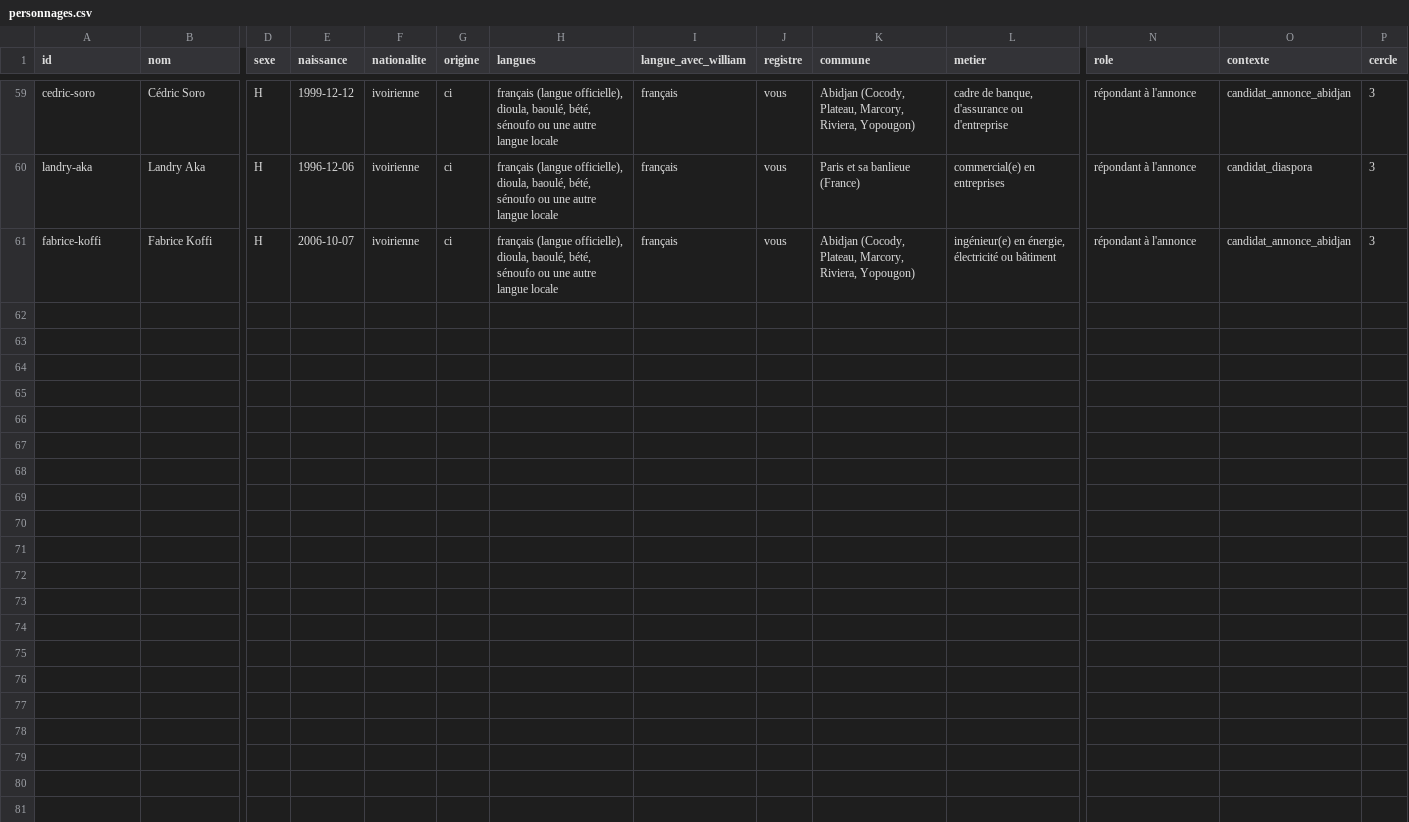
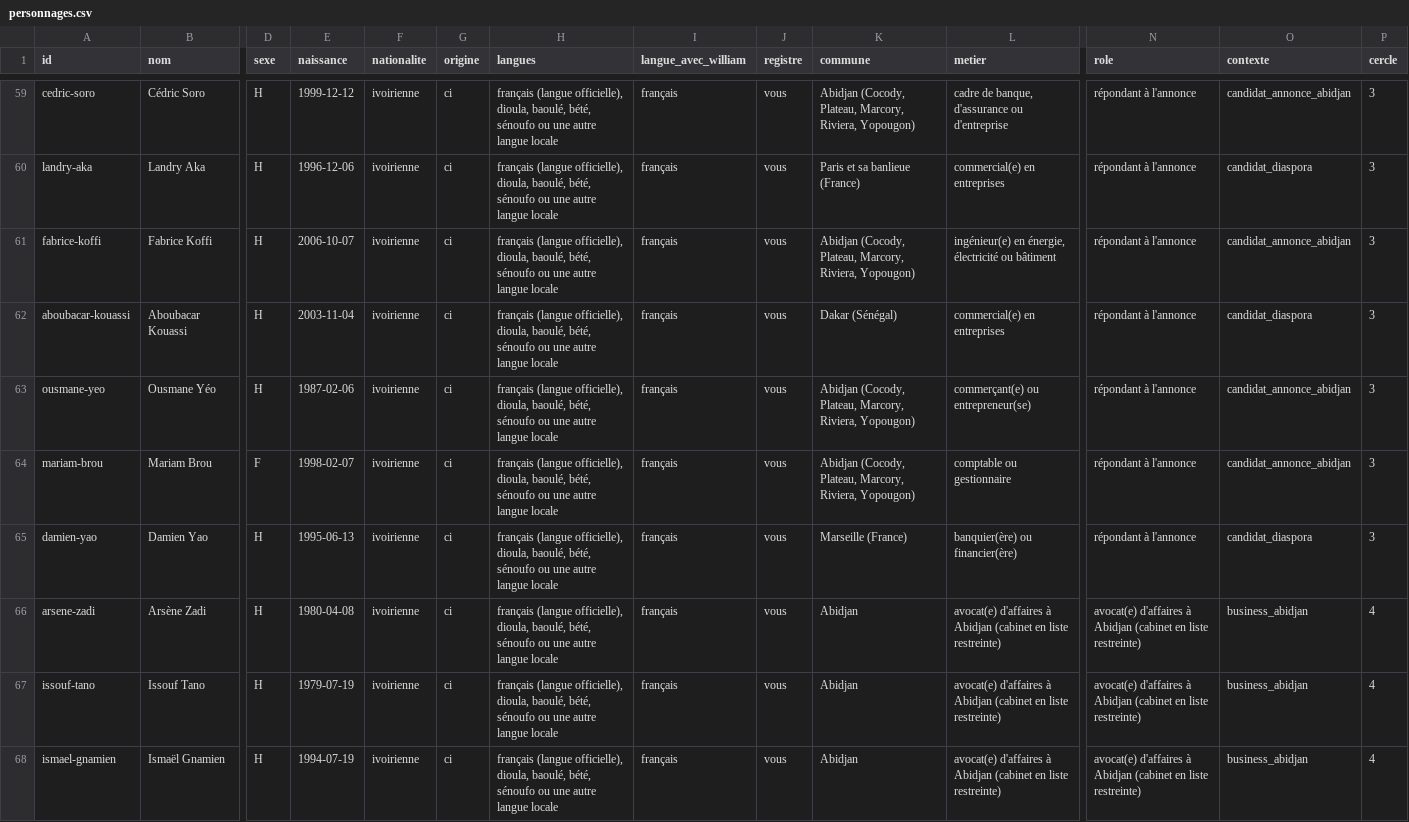
Before and after one commit to ossimiossimiwilliam10-cyber/simulation-william, a CSV file: etat/personnages.csv, drawn as a sheet; only a part is shown, gaps mark what is left out; rows hold the shown columns only; the diff names each change by its address in the sheet, - before the commit and + after, or states it on an @@ line.

```diff
--- a/etat/personnages.csv
+++ b/etat/personnages.csv
+row 62: aboubacar-kouassi | Aboubacar Kouassi | H | 2003-11-04 | ivoirienne | ci | français (langue officielle), dioula, baoulé, bété, sénoufo ou une autre langue locale | français | vous | Dakar (Sénégal) | commercial(e) en entreprises | répondant à l'annonce | candidat_diaspora | 3
+row 63: ousmane-yeo | Ousmane Yéo | H | 1987-02-06 | ivoirienne | ci | français (langue officielle), dioula, baoulé, bété, sénoufo ou une autre langue locale | français | vous | Abidjan (Cocody, Plateau, Marcory, Riviera, Yopougon) | commerçant(e) ou entrepreneur(se) | répondant à l'annonce | candidat_annonce_abidjan | 3
+row 64: mariam-brou | Mariam Brou | F | 1998-02-07 | ivoirienne | ci | français (langue officielle), dioula, baoulé, bété, sénoufo ou une autre langue locale | français | vous | Abidjan (Cocody, Plateau, Marcory, Riviera, Yopougon) | comptable ou gestionnaire | répondant à l'annonce | candidat_annonce_abidjan | 3
+row 65: damien-yao | Damien Yao | H | 1995-06-13 | ivoirienne | ci | français (langue officielle), dioula, baoulé, bété, sénoufo ou une autre langue locale | français | vous | Marseille (France) | banquier(ère) ou financier(ère) | répondant à l'annonce | candidat_diaspora | 3
+row 66: arsene-zadi | Arsène Zadi | H | 1980-04-08 | ivoirienne | ci | français (langue officielle), dioula, baoulé, bété, sénoufo ou une autre langue locale | français | vous | Abidjan | avocat(e) d'affaires à Abidjan (cabinet en liste restreinte) | avocat(e) d'affaires à Abidjan (cabinet en liste restreinte) | business_abidjan | 4
+row 67: issouf-tano | Issouf Tano | H | 1979-07-19 | ivoirienne | ci | français (langue officielle), dioula, baoulé, bété, sénoufo ou une autre langue locale | français | vous | Abidjan | avocat(e) d'affaires à Abidjan (cabinet en liste restreinte) | avocat(e) d'affaires à Abidjan (cabinet en liste restreinte) | business_abidjan | 4
+row 68: ismael-gnamien | Ismaël Gnamien | H | 1994-07-19 | ivoirienne | ci | français (langue officielle), dioula, baoulé, bété, sénoufo ou une autre langue locale | français | vous | Abidjan | avocat(e) d'affaires à Abidjan (cabinet en liste restreinte) | avocat(e) d'affaires à Abidjan (cabinet en liste restreinte) | business_abidjan | 4
```
Also changed, not shown: donnees/faits.csv, etat/annonces.csv, 40 other files.
